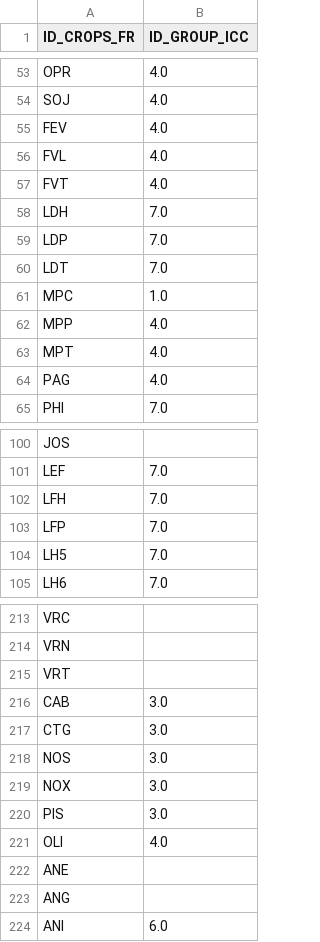
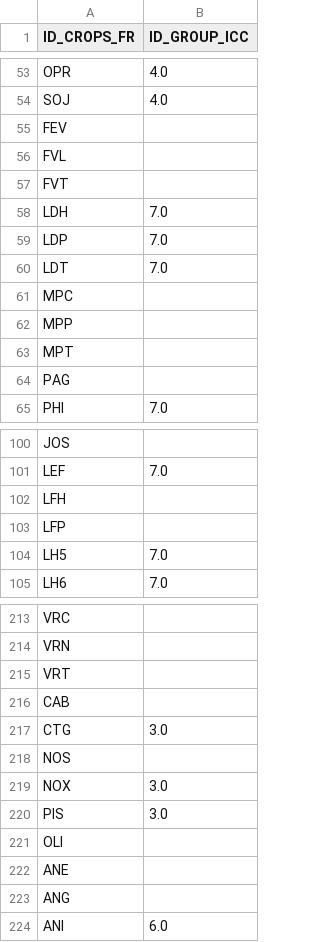
Before and after one commit to BertilleT/classificrops, a CSV file: data/result/conversion_table_FR_scriptMade.csv, drawn as a sheet; only a part is shown, gaps mark what is left out; the diff covers the shown part only.

Commit message:
update docu and add src file with icc column

```diff
--- a/data/result/conversion_table_FR_scriptMade.csv
+++ b/data/result/conversion_table_FR_scriptMade.csv
@@ -54,5 +54,5 @@ OPR,4.0
 SOJ,4.0
-FEV,4.0
-FVL,4.0
-FVT,4.0
+FEV,
+FVL,
+FVT,
 LDH,7.0
@@ -60,6 +60,6 @@ LDP,7.0
 LDT,7.0
-MPC,1.0
-MPP,4.0
-MPT,4.0
-PAG,4.0
+MPC,
+MPP,
+MPT,
+PAG,
 PHI,7.0
@@ -101,4 +101,4 @@ JOS,
 LEF,7.0
-LFH,7.0
-LFP,7.0
+LFH,
+LFP,
 LH5,7.0
@@ -215,8 +215,8 @@ VRN,
 VRT,
-CAB,3.0
+CAB,
 CTG,3.0
-NOS,3.0
+NOS,
 NOX,3.0
 PIS,3.0
-OLI,4.0
+OLI,
 ANE,
```
Also changed, not shown: 10 edited cells elsewhere in this file, 33 other files.
